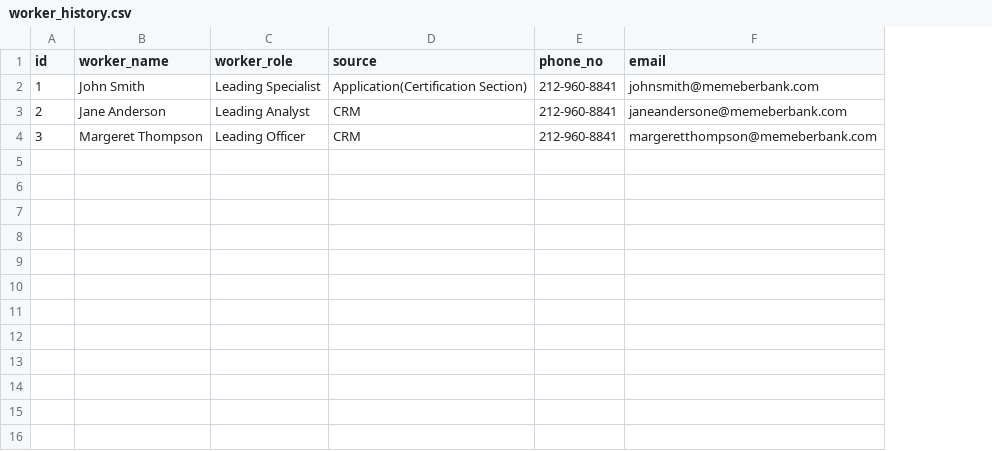
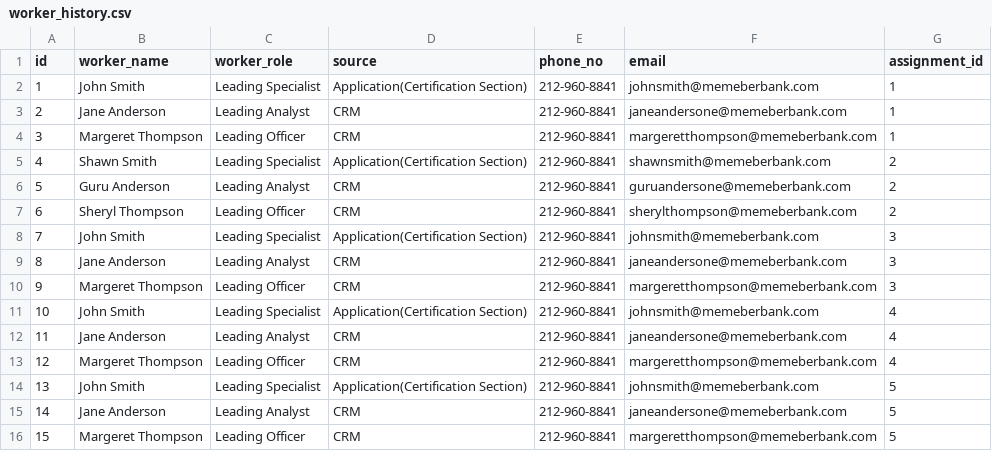
Before and after one commit to harimphasis007/data-service, a CSV file: src/main/resources/config/liquibase/fake-data/worker_history.csv, drawn as a sheet; the diff names each change by its address in the sheet, - before the commit and + after, or states it on an @@ line.

```diff
--- a/src/main/resources/config/liquibase/fake-data/worker_history.csv
+++ b/src/main/resources/config/liquibase/fake-data/worker_history.csv
+column G (assignment_id), rows 2-4: all 1
+row 5: 4 | Shawn Smith | Leading Specialist | Application(Certification Section) | 212-960-8841 | shawnsmith@memeberbank.com | 2
+row 6: 5 | Guru Anderson | Leading Analyst | CRM | 212-960-8841 | guruandersone@memeberbank.com | 2
+row 7: 6 | Sheryl Thompson | Leading Officer | CRM | 212-960-8841 | sherylthompson@memeberbank.com | 2
+row 8: 7 | John Smith | Leading Specialist | Application(Certification Section) | 212-960-8841 | johnsmith@memeberbank.com | 3
+row 9: 8 | Jane Anderson | Leading Analyst | CRM | 212-960-8841 | janeandersone@memeberbank.com | 3
+row 10: 9 | Margeret Thompson | Leading Officer | CRM | 212-960-8841 | margeretthompson@memeberbank.com | 3
+row 11: 10 | John Smith | Leading Specialist | Application(Certification Section) | 212-960-8841 | johnsmith@memeberbank.com | 4
+row 12: 11 | Jane Anderson | Leading Analyst | CRM | 212-960-8841 | janeandersone@memeberbank.com | 4
+row 13: 12 | Margeret Thompson | Leading Officer | CRM | 212-960-8841 | margeretthompson@memeberbank.com | 4
+row 14: 13 | John Smith | Leading Specialist | Application(Certification Section) | 212-960-8841 | johnsmith@memeberbank.com | 5
+row 15: 14 | Jane Anderson | Leading Analyst | CRM | 212-960-8841 | janeandersone@memeberbank.com | 5
+row 16: 15 | Margeret Thompson | Leading Officer | CRM | 212-960-8841 | margeretthompson@memeberbank.com | 5
```
Also changed, not shown: src/main/resources/config/liquibase/fake-data/application.csv, src/main/resources/config/liquibase/fake-data/info_beneficiaries.csv, 25 other files.
